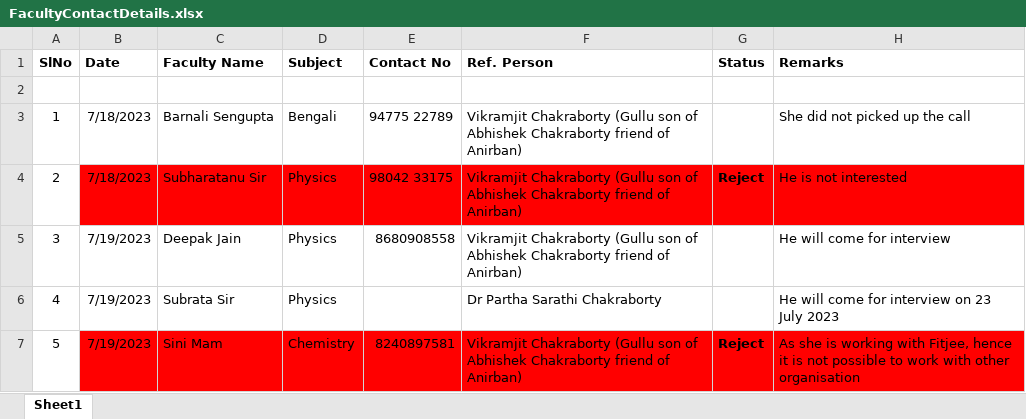
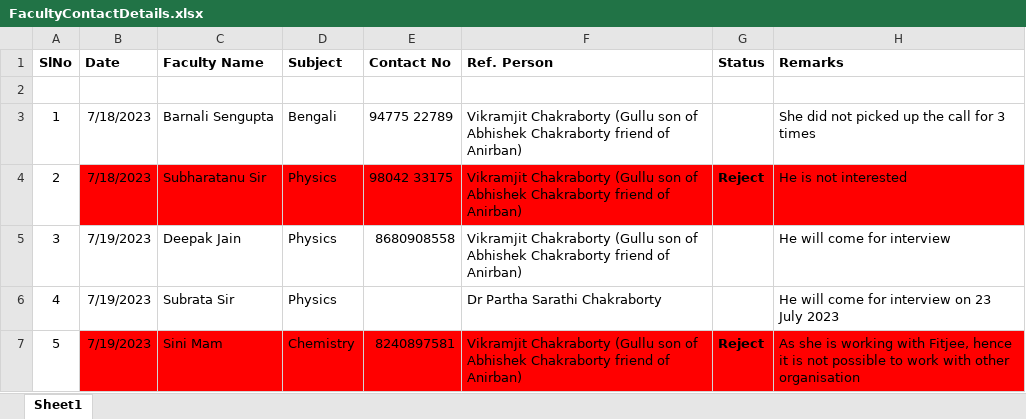
Before and after one commit to anodiamadm/Docs, an Excel workbook: Offline/BusinessManagement/DailyWork/FacultyContactDetails.xlsx, sheet Sheet1, drawn as a sheet; values as stored, in another font and other column widths than the file's, no borders; the diff names each change by its address in the sheet, - before the commit and + after, or states it on an @@ line.

Commit message:
Faculty contact updated
Faculty contact updated

```diff
--- a/Offline/BusinessManagement/DailyWork/FacultyContactDetails.xlsx (sheet Sheet1)
+++ b/Offline/BusinessManagement/DailyWork/FacultyContactDetails.xlsx (sheet Sheet1)
-H3 (Remarks): She did not picked up the call
+H3 (Remarks): She did not picked up the call for 3 times
```
